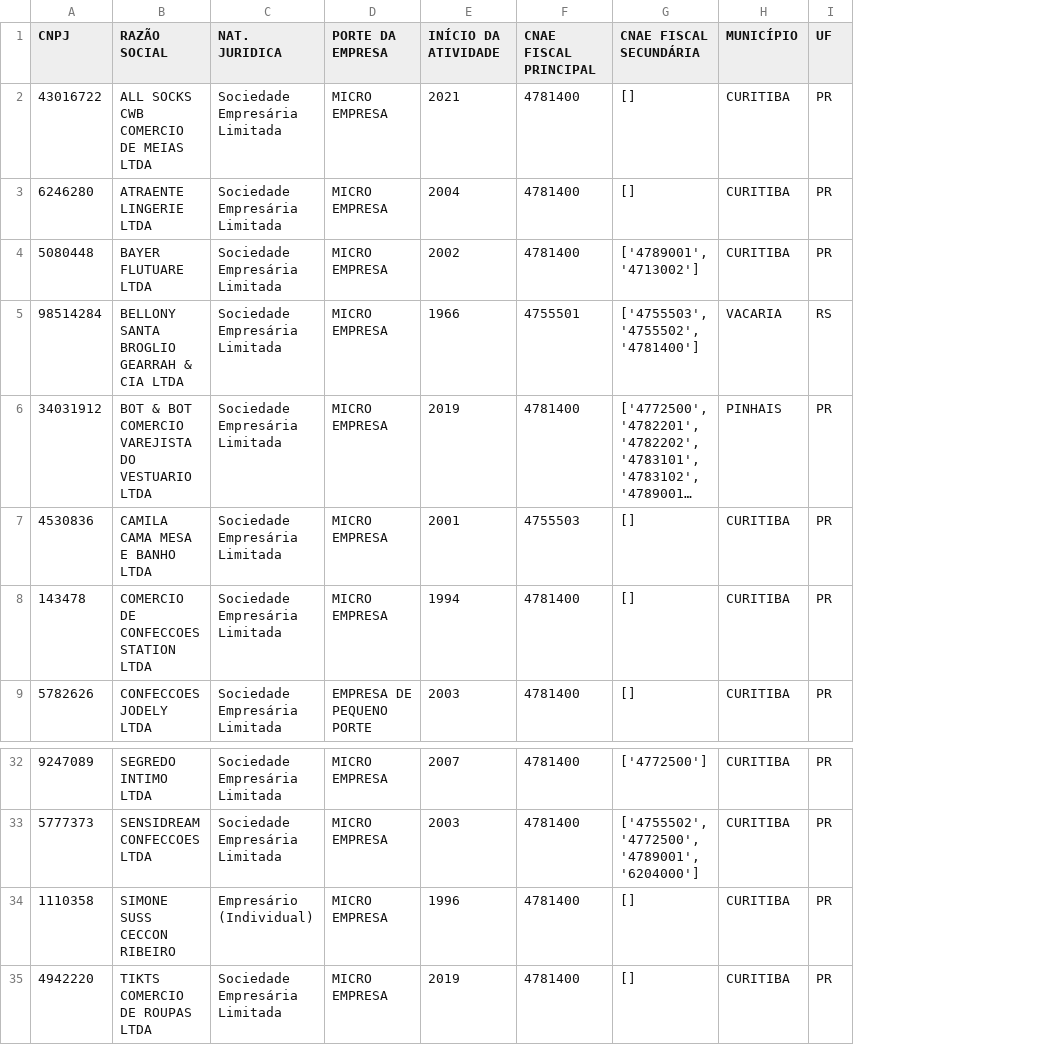
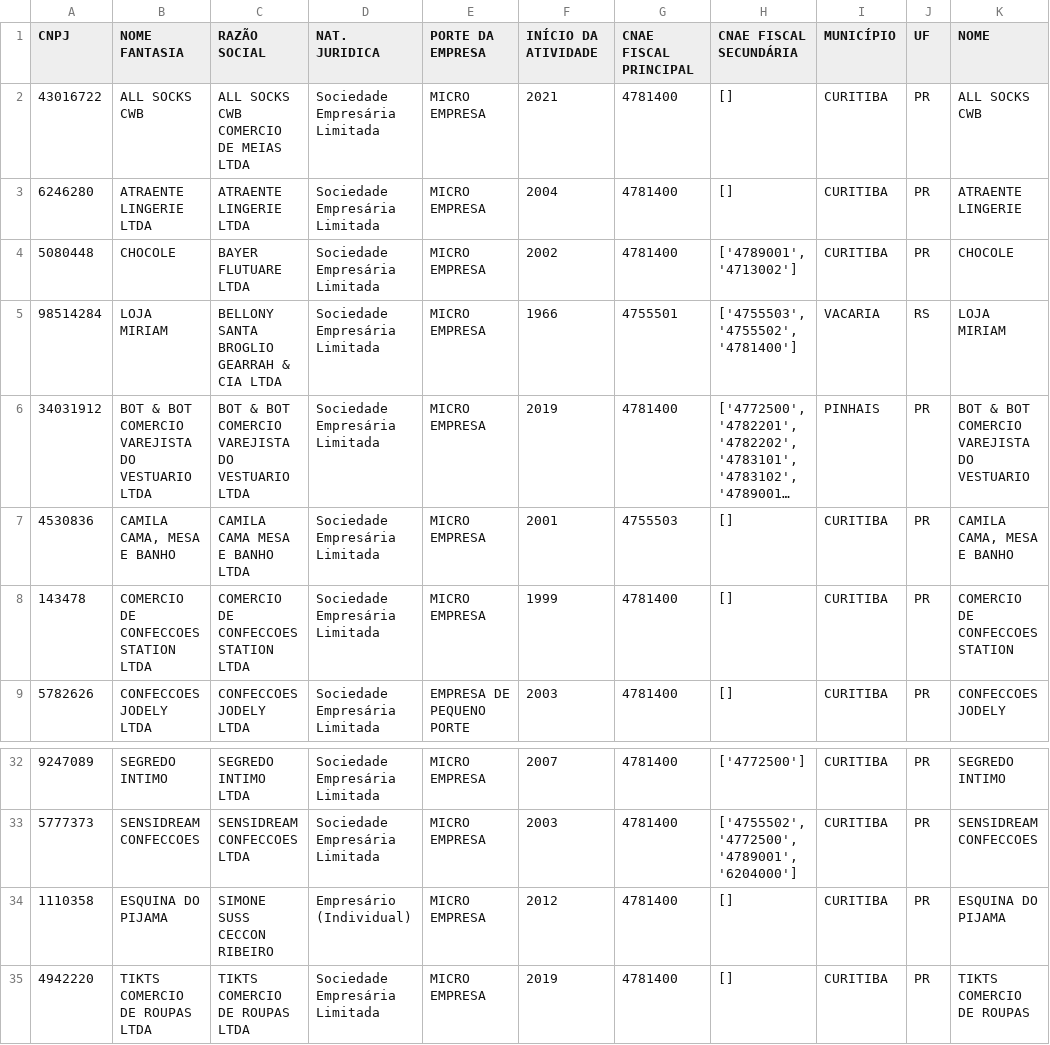
Before and after one commit to duancleypaul/cnae_similarity, a CSV file: preprocessed-clientes.csv, drawn as a sheet; only a part is shown, gaps mark what is left out; long unchanged cells end in …; addresses are those after the commit; the diff names each change by its address in the sheet, - before the commit and + after, or states it on an @@ line.

Commit message:
feat: built feature NOME and use it for similarity

```diff
--- a/preprocessed-clientes.csv
+++ b/preprocessed-clientes.csv
+column B (NOME FANTASIA), rows 2-9: ALL SOCKS CWB | ATRAENTE LINGERIE LTDA | CHOCOLE | LOJA MIRIAM | BOT & BOT COMERCIO VAREJISTA DO VESTUARIO LTDA | CAMILA CAMA, MESA E BANHO | COMERCIO DE CONFECCOES STATION LTDA | CONFECCOES JODELY LTDA; rows 32-35: SEGREDO INTIMO | SENSIDREAM CONFECCOES | ESQUINA DO PIJAMA | TIKTS COMERCIO DE ROUPAS LTDA
+column K (NOME), rows 2-9: ALL SOCKS CWB | ATRAENTE LINGERIE | CHOCOLE | LOJA MIRIAM | BOT & BOT COMERCIO VAREJISTA DO VESTUARIO | CAMILA CAMA, MESA E BANHO | COMERCIO DE CONFECCOES STATION | CONFECCOES JODELY; rows 32-35: SEGREDO INTIMO | SENSIDREAM CONFECCOES | ESQUINA DO PIJAMA | TIKTS COMERCIO DE ROUPAS
-F8 (INÍCIO DA ATIVIDADE): 1994
+F8 (INÍCIO DA ATIVIDADE): 1999
-F34 (INÍCIO DA ATIVIDADE): 1996
+F34 (INÍCIO DA ATIVIDADE): 2012
```
Also changed, not shown: 1 other file.
